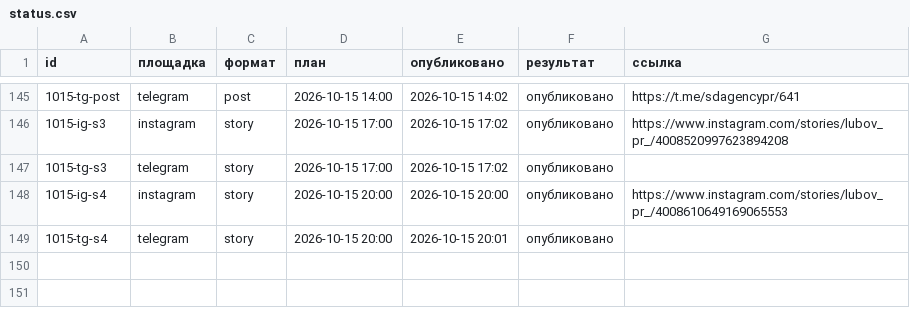
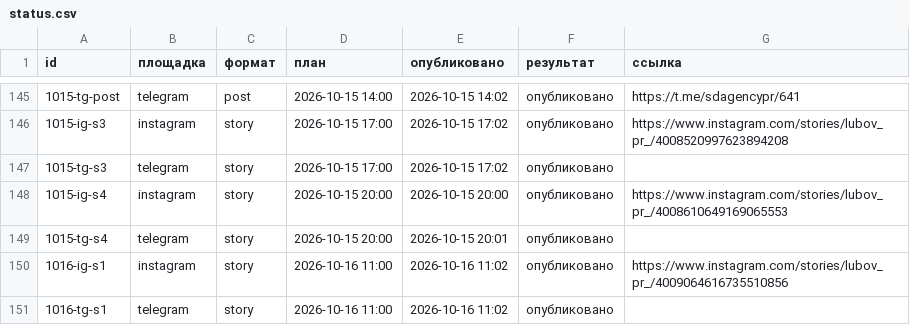
Before and after one commit to pavlik10011991-commits/avtoposter-lubovy, a CSV file: status.csv, drawn as a sheet; only a part is shown, gaps mark what is left out; the diff names each change by its address in the sheet, - before the commit and + after, or states it on an @@ line.

Commit message:
журнал: 2026-10-16 08:02 UTC

```diff
--- a/status.csv
+++ b/status.csv
+row 150: 1016-ig-s1 | instagram | story | 2026-10-16 11:00 | 2026-10-16 11:02 | опубликовано | https://www.instagram.com/stories/lubov_pr_/4009064616735510856
+row 151: 1016-tg-s1 | telegram | story | 2026-10-16 11:00 | 2026-10-16 11:02 | опубликовано
```
